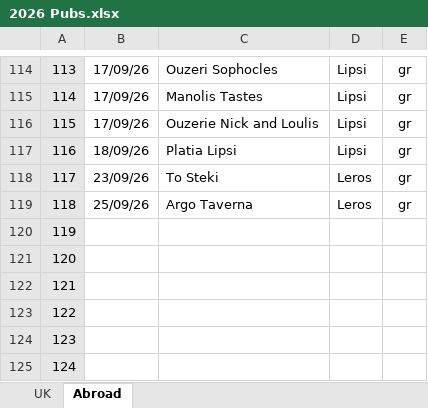
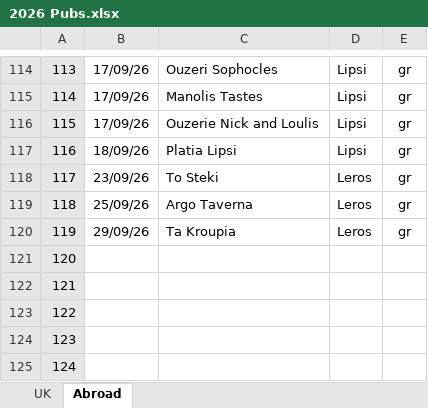
Before and after one commit to dwjhaines/WebSite, an Excel workbook: pubs/2026 Pubs.xlsx, sheet Abroad, drawn as a sheet; only a part is shown, gaps mark what is left out; values as stored, in another font and other column widths than the file's, no borders; the diff names each change by its address in the sheet, - before the commit and + after, or states it on an @@ line.

```diff
--- a/pubs/2026 Pubs.xlsx (sheet Abroad)
+++ b/pubs/2026 Pubs.xlsx (sheet Abroad)
-B120: (empty)
+B120: 29/09/26
-C120: (empty)
+C120: Ta Kroupia
-D120: (empty)
+D120: Leros
-E120: (empty)
+E120: gr
```
Also changed, not shown: sheet UK, 3 other files.
